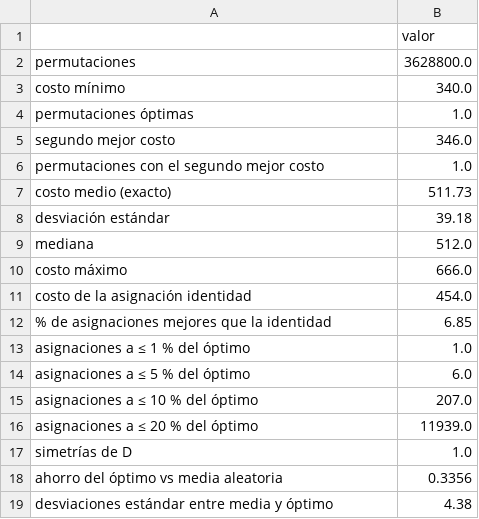
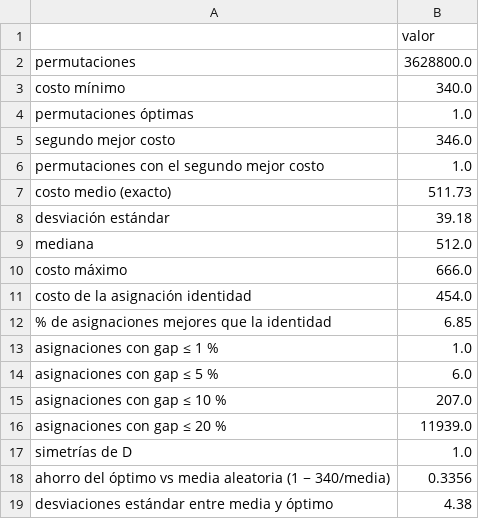
Before and after one commit to rodnm/hackathon-qiskit-fall-fest-2026, a CSV file: docs/eda/landscape.csv, drawn as a sheet.

```diff
--- a/docs/eda/landscape.csv
+++ b/docs/eda/landscape.csv
@@ -12,8 +12,8 @@ costo de la asignación identidad,454.0
 % de asignaciones mejores que la identidad,6.85
-asignaciones a ≤ 1 % del óptimo,1.0
-asignaciones a ≤ 5 % del óptimo,6.0
-asignaciones a ≤ 10 % del óptimo,207.0
-asignaciones a ≤ 20 % del óptimo,11939.0
+asignaciones con gap ≤ 1 %,1.0
+asignaciones con gap ≤ 5 %,6.0
+asignaciones con gap ≤ 10 %,207.0
+asignaciones con gap ≤ 20 %,11939.0
 simetrías de D,1.0
-ahorro del óptimo vs media aleatoria,0.3356
+ahorro del óptimo vs media aleatoria (1 − 340/media),0.3356
 desviaciones estándar entre media y óptimo,4.38
```
Also changed, not shown: docs/eda/local_search.csv, 5 other files.
